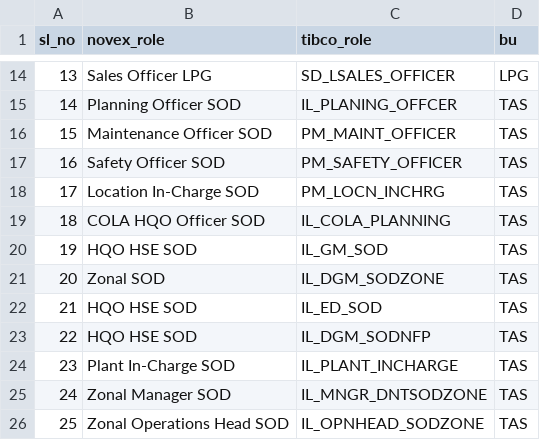
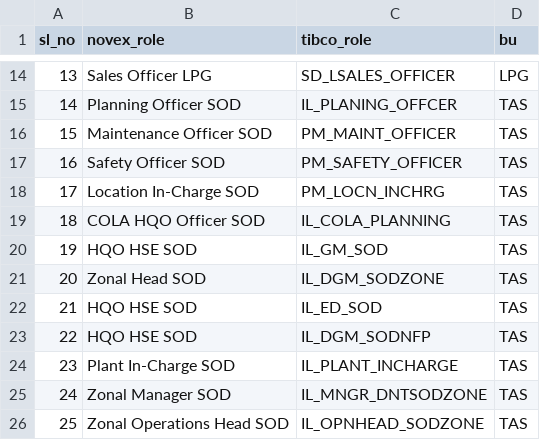
Before and after one commit to vatsav466/HPCL-Backend, a CSV file: orchestrator/reporting_services/novex_role_master.csv, drawn as a sheet; only a part is shown, gaps mark what is left out.

```diff
--- a/orchestrator/reporting_services/novex_role_master.csv
+++ b/orchestrator/reporting_services/novex_role_master.csv
@@ -20,3 +20,3 @@ sl_no,novex_role,tibco_role,bu
 19,HQO HSE SOD,IL_GM_SOD,TAS
-20,Zonal SOD,IL_DGM_SODZONE,TAS
+20,Zonal Head SOD,IL_DGM_SODZONE,TAS
 21,HQO HSE SOD,IL_ED_SOD,TAS
```
Also changed, not shown: 43 other files.
